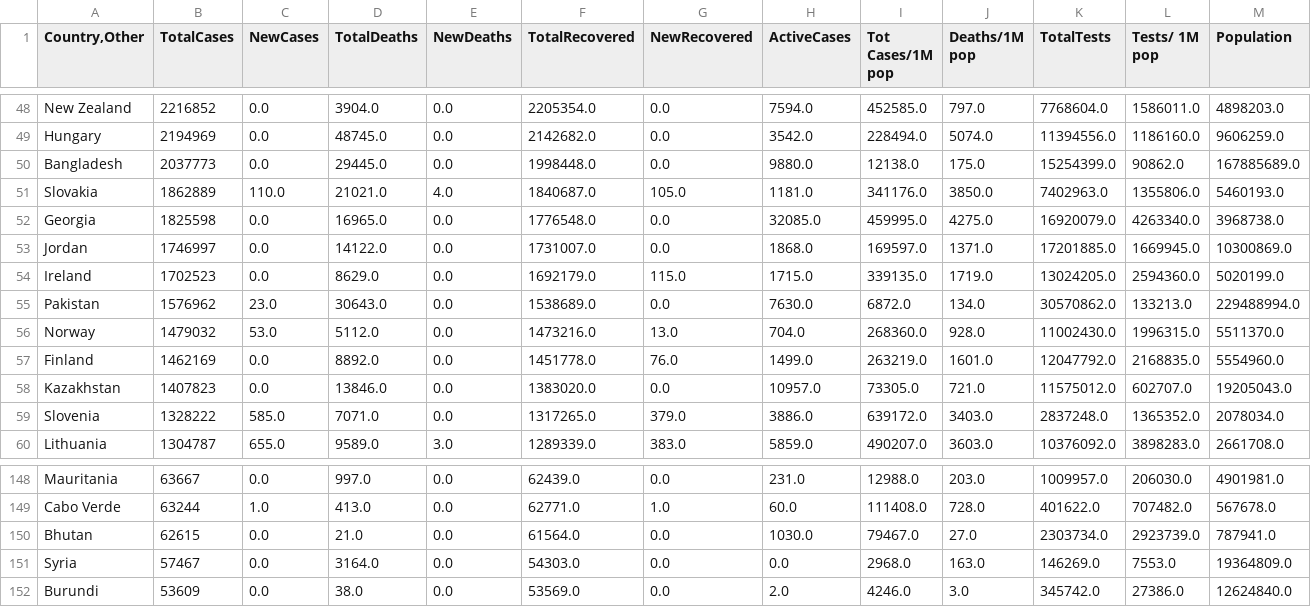
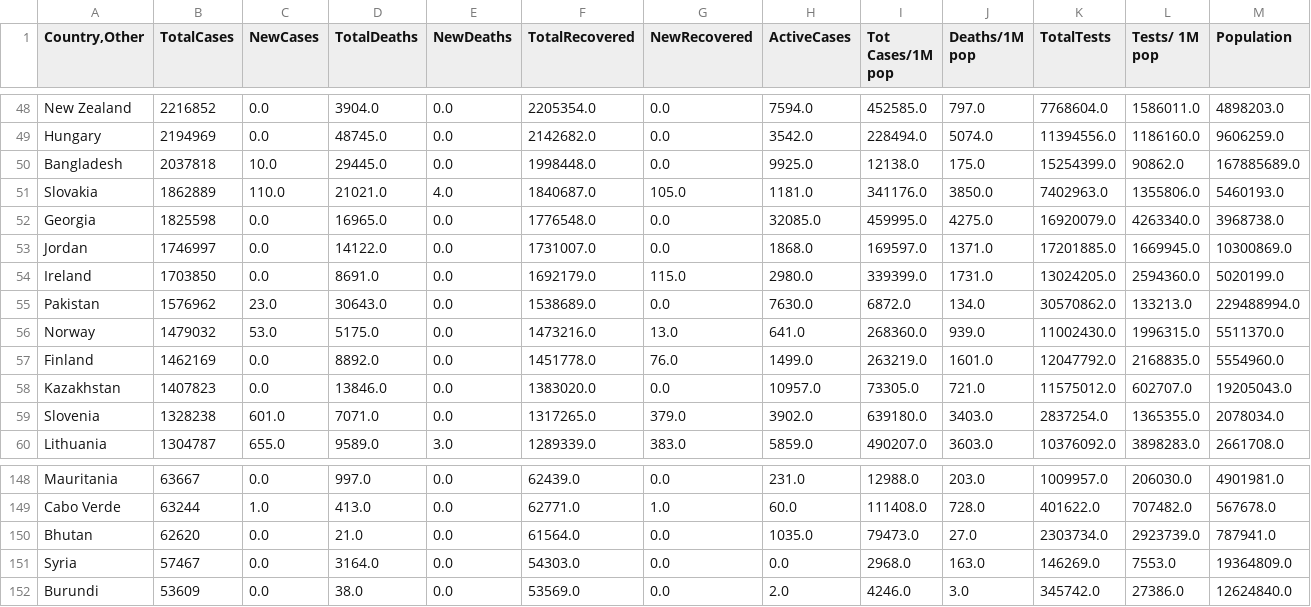
Before and after one commit to vntan/Covid-19-Analysis, a CSV file: data/28-02-2023.csv, drawn as a sheet; only a part is shown, gaps mark what is left out; the diff covers the shown part only; the diff names each change by its address in the sheet, - before the commit and + after, or states it on an @@ line.

```diff
--- a/data/28-02-2023.csv
+++ b/data/28-02-2023.csv
-B50 (TotalCases): 2037773
+B50 (TotalCases): 2037818
-C50 (NewCases): 0.0
+C50 (NewCases): 10.0
-H50 (ActiveCases): 9880.0
+H50 (ActiveCases): 9925.0
-B54 (TotalCases): 1702523
+B54 (TotalCases): 1703850
-D54 (TotalDeaths): 8629.0
+D54 (TotalDeaths): 8691.0
-H54 (ActiveCases): 1715.0
+H54 (ActiveCases): 2980.0
-I54 (Tot Cases/1M pop): 339135.0
+I54 (Tot Cases/1M pop): 339399.0
-J54 (Deaths/1M pop): 1719.0
+J54 (Deaths/1M pop): 1731.0
-D56 (TotalDeaths): 5112.0
+D56 (TotalDeaths): 5175.0
-H56 (ActiveCases): 704.0
+H56 (ActiveCases): 641.0
-J56 (Deaths/1M pop): 928.0
+J56 (Deaths/1M pop): 939.0
-B59 (TotalCases): 1328222
+B59 (TotalCases): 1328238
-C59 (NewCases): 585.0
+C59 (NewCases): 601.0
-H59 (ActiveCases): 3886.0
+H59 (ActiveCases): 3902.0
-I59 (Tot Cases/1M pop): 639172.0
+I59 (Tot Cases/1M pop): 639180.0
-K59 (TotalTests): 2837248.0
+K59 (TotalTests): 2837254.0
-L59 (Tests/ 1M pop): 1365352.0
+L59 (Tests/ 1M pop): 1365355.0
-B150 (TotalCases): 62615
+B150 (TotalCases): 62620
-H150 (ActiveCases): 1030.0
+H150 (ActiveCases): 1035.0
-I150 (Tot Cases/1M pop): 79467.0
+I150 (Tot Cases/1M pop): 79473.0
```
Also changed, not shown: 51 edited cells elsewhere in this file, raw_data/28-02-2023_raw.csv, 2 other files.
